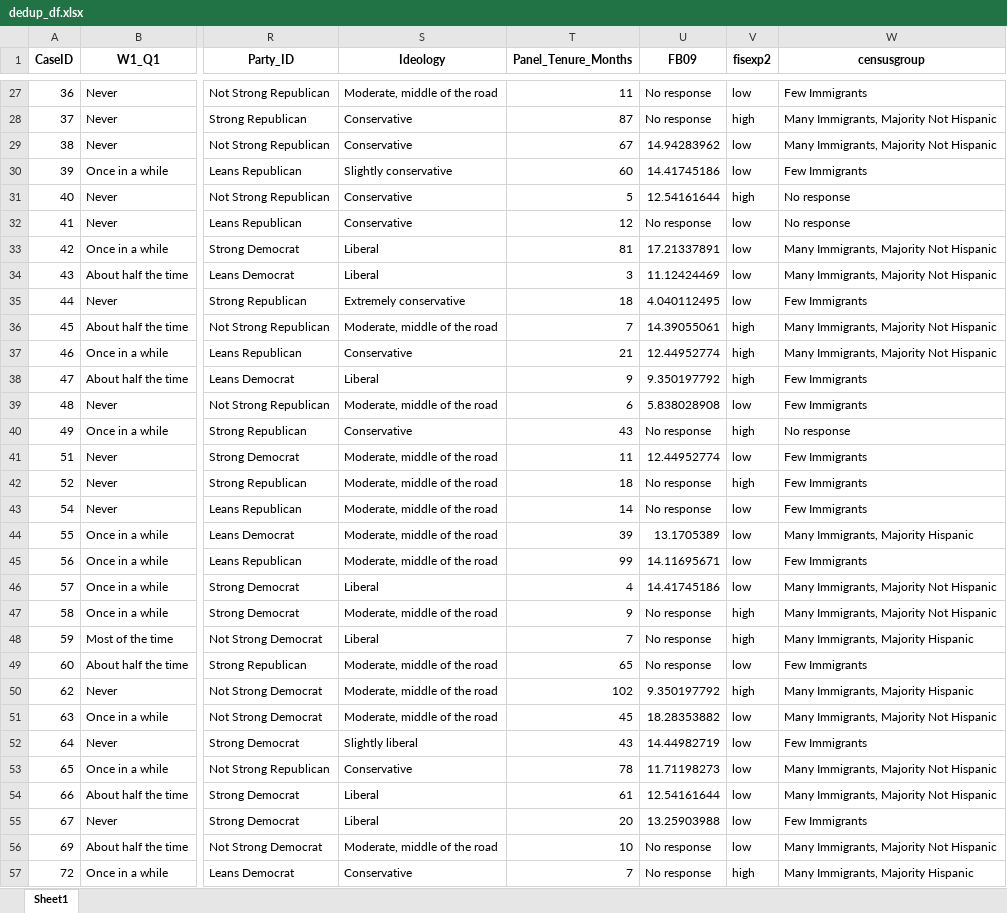
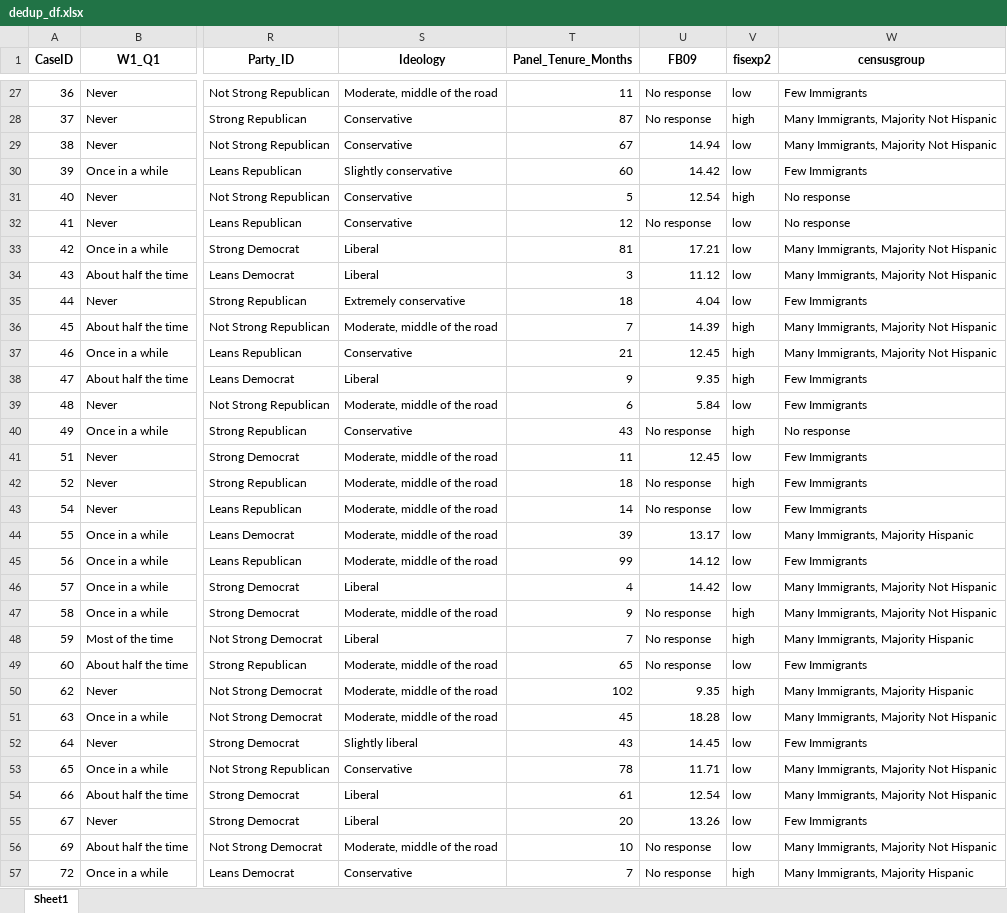
Before and after one commit to ccew-unibw/synthetic-replication-games, an Excel workbook: dedup_df.xlsx, sheet Sheet1, drawn as a sheet; only a part is shown, gaps mark what is left out; values as stored, in another font and other column widths than the file's, no borders; the diff covers the shown part only; the diff names each change by its address in the sheet, - before the commit and + after, or states it on an @@ line.

```diff
--- a/dedup_df.xlsx (sheet Sheet1)
+++ b/dedup_df.xlsx (sheet Sheet1)
-U29 (FB09): 14.94283962
+U29 (FB09): 14.94
-U30 (FB09): 14.41745186
+U30 (FB09): 14.42
-U31 (FB09): 12.54161644
+U31 (FB09): 12.54
-U33 (FB09): 17.21337891
+U33 (FB09): 17.21
-U34 (FB09): 11.12424469
+U34 (FB09): 11.12
-U35 (FB09): 4.040112495
+U35 (FB09): 4.04
-U36 (FB09): 14.39055061
+U36 (FB09): 14.39
-U37 (FB09): 12.44952774
+U37 (FB09): 12.45
-U38 (FB09): 9.350197792
+U38 (FB09): 9.35
-U39 (FB09): 5.838028908
+U39 (FB09): 5.84
-U41 (FB09): 12.44952774
+U41 (FB09): 12.45
-U44 (FB09): 13.1705389
+U44 (FB09): 13.17
-U45 (FB09): 14.11695671
+U45 (FB09): 14.12
-U46 (FB09): 14.41745186
+U46 (FB09): 14.42
-U50 (FB09): 9.350197792
+U50 (FB09): 9.35
-U51 (FB09): 18.28353882
+U51 (FB09): 18.28
-U52 (FB09): 14.44982719
+U52 (FB09): 14.45
-U53 (FB09): 11.71198273
+U53 (FB09): 11.71
-U54 (FB09): 12.54161644
+U54 (FB09): 12.54
-U55 (FB09): 13.25903988
+U55 (FB09): 13.26
```
Also changed, not shown: 918 edited cells elsewhere in this sheet, 1 other file.
